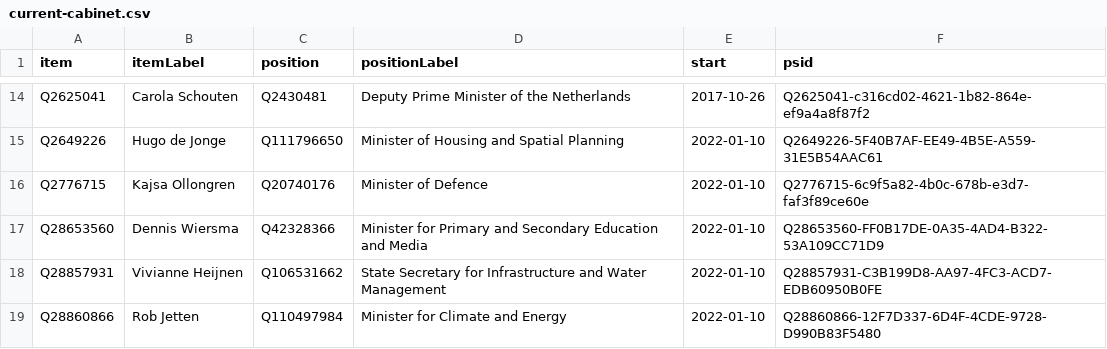
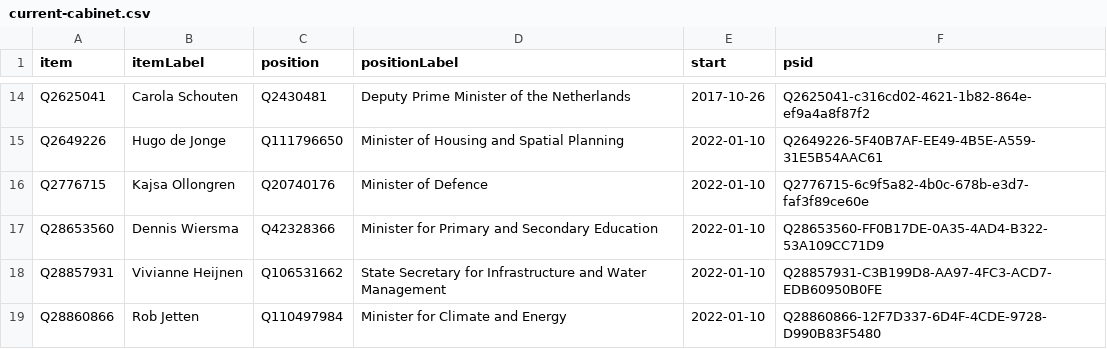
Before and after one commit to every-politician-scrapers/netherlands-cabinet, a CSV file: wikidata/results/current-cabinet.csv, drawn as a sheet; only a part is shown, gaps mark what is left out.

Commit message:
Run SPARQL queries

```diff
--- a/wikidata/results/current-cabinet.csv
+++ b/wikidata/results/current-cabinet.csv
@@ -16,3 +16,3 @@ Q2649226,Hugo de Jonge,Q111796650,Minister of Housing and Spatial Planning,2022-
 Q2776715,Kajsa Ollongren,Q20740176,Minister of Defence,2022-01-10,Q2776715-6c9f5a82-4b0c-678b-e3d7-faf3f89ce60e
-Q28653560,Dennis Wiersma,Q42328366,Minister for Primary and Secondary Education and Media,2022-01-10,Q28653560-FF0B17DE-0A35-4AD4-B322-53A109CC71D9
+Q28653560,Dennis Wiersma,Q42328366,Minister for Primary and Secondary Education,2022-01-10,Q28653560-FF0B17DE-0A35-4AD4-B322-53A109CC71D9
 Q28857931,Vivianne Heijnen,Q106531662,State Secretary for Infrastructure and Water Management,2022-01-10,Q28857931-C3B199D8-AA97-4FC3-ACD7-EDB60950B0FE
```
